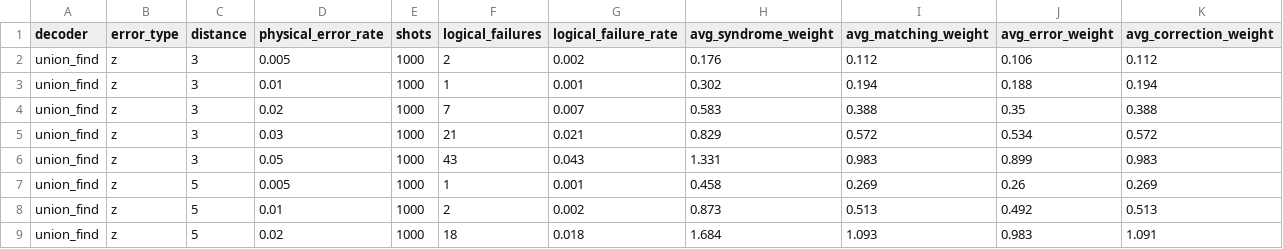
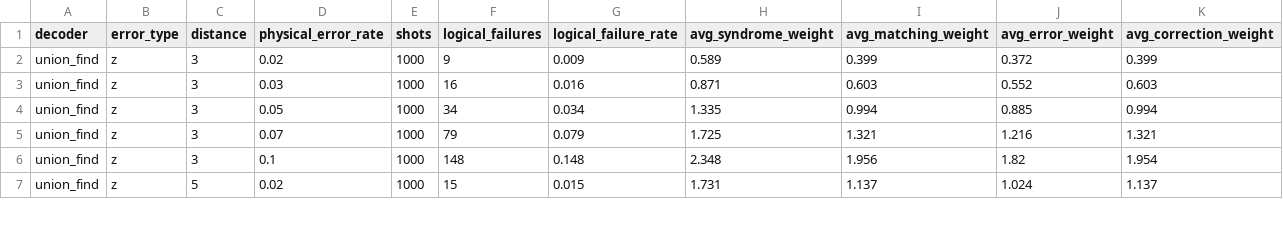
Before and after one commit to ichirohasegawa07557/Surface-code-decoder, a CSV file: results/z_union_find_logical_failure_rate.csv, drawn as a sheet; only a part is shown; the diff covers the shown part only.

```diff
--- a/results/z_union_find_logical_failure_rate.csv
+++ b/results/z_union_find_logical_failure_rate.csv
@@ -1,9 +1,7 @@
 decoder,error_type,distance,physical_error_rate,shots,logical_failures,logical_failure_rate,avg_syndrome_weight,avg_matching_weight,avg_error_weight,avg_correction_weight
-union_find,z,3,0.005,1000,2,0.002,0.176,0.112,0.106,0.112
-union_find,z,3,0.01,1000,1,0.001,0.302,0.194,0.188,0.194
-union_find,z,3,0.02,1000,7,0.007,0.583,0.388,0.35,0.388
-union_find,z,3,0.03,1000,21,0.021,0.829,0.572,0.534,0.572
-union_find,z,3,0.05,1000,43,0.043,1.331,0.983,0.899,0.983
-union_find,z,5,0.005,1000,1,0.001,0.458,0.269,0.26,0.269
-union_find,z,5,0.01,1000,2,0.002,0.873,0.513,0.492,0.513
-union_find,z,5,0.02,1000,18,0.018,1.684,1.093,0.983,1.091
+union_find,z,3,0.02,1000,9,0.009,0.589,0.399,0.372,0.399
+union_find,z,3,0.03,1000,16,0.016,0.871,0.603,0.552,0.603
+union_find,z,3,0.05,1000,34,0.034,1.335,0.994,0.885,0.994
+union_find,z,3,0.07,1000,79,0.079,1.725,1.321,1.216,1.321
+union_find,z,3,0.1,1000,148,0.148,2.348,1.956,1.82,1.954
+union_find,z,5,0.02,1000,15,0.015,1.731,1.137,1.024,1.137
```
Also changed, not shown: 4 added rows, 2 removed rows and 30 edited cells elsewhere in this file, results/x_union_find_logical_failure_rate.csv, 2 other files.
